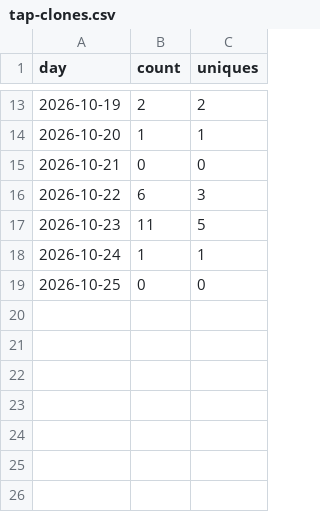
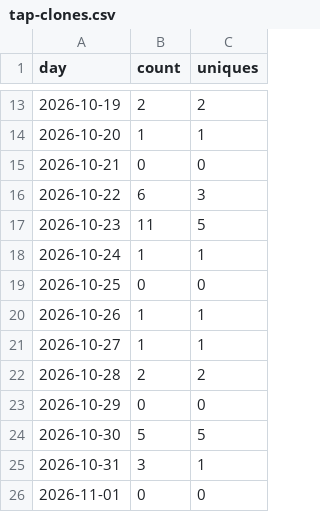
Before and after one commit to rcourtman/presspeech, a CSV file: tap-clones.csv, drawn as a sheet; only a part is shown, gaps mark what is left out.

```diff
--- a/tap-clones.csv
+++ b/tap-clones.csv
@@ -19 +19,8 @@ day,count,uniques
 2026-10-25,0,0
+2026-10-26,1,1
+2026-10-27,1,1
+2026-10-28,2,2
+2026-10-29,0,0
+2026-10-30,5,5
+2026-10-31,3,1
+2026-11-01,0,0
```
Also changed, not shown: downloads.csv, paths.csv, 4 other files.
